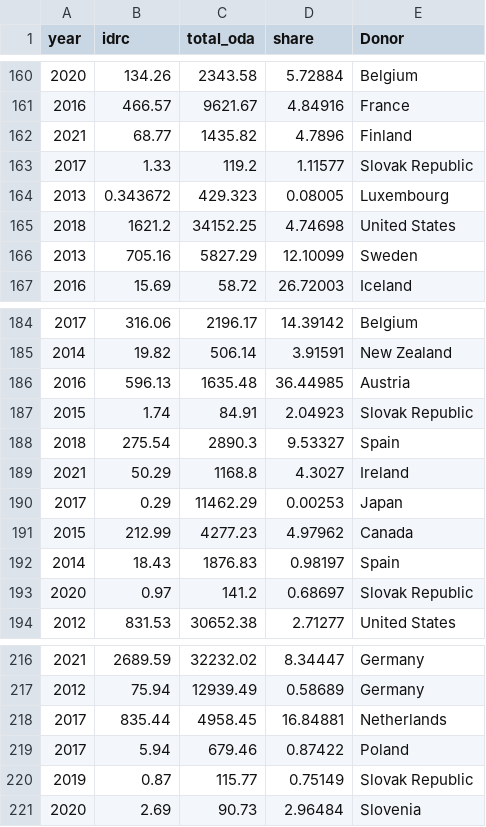
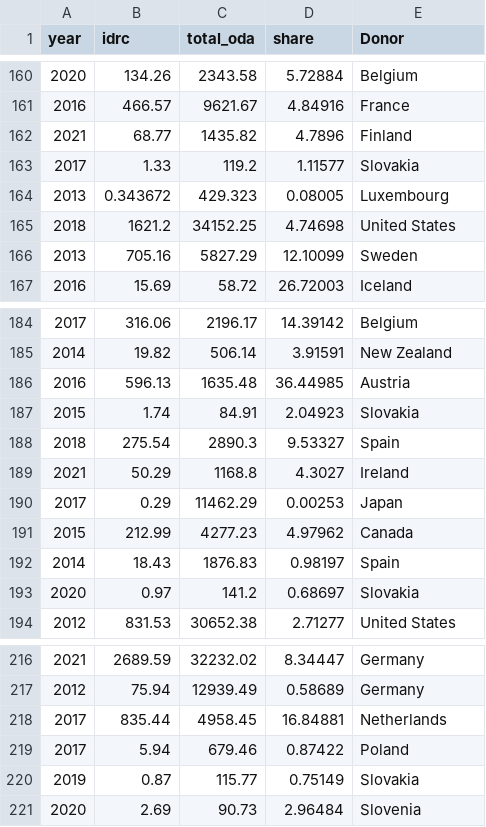
Before and after one commit to ONEcampaign/ukraine_oda_tracker, a CSV file: output/idrc_share.csv, drawn as a sheet; only a part is shown, gaps mark what is left out; the diff covers the shown part only.

```diff
--- a/output/idrc_share.csv
+++ b/output/idrc_share.csv
@@ -162,3 +162,3 @@ year,idrc,total_oda,share,Donor
 2021,68.77,1435.82,4.7896,Finland
-2017,1.33,119.2,1.11577,Slovak Republic
+2017,1.33,119.2,1.11577,Slovakia
 2013,0.343672,429.323,0.08005,Luxembourg
@@ -186,3 +186,3 @@ year,idrc,total_oda,share,Donor
 2016,596.13,1635.48,36.44985,Austria
-2015,1.74,84.91,2.04923,Slovak Republic
+2015,1.74,84.91,2.04923,Slovakia
 2018,275.54,2890.3,9.53327,Spain
@@ -192,3 +192,3 @@ year,idrc,total_oda,share,Donor
 2014,18.43,1876.83,0.98197,Spain
-2020,0.97,141.2,0.68697,Slovak Republic
+2020,0.97,141.2,0.68697,Slovakia
 2012,831.53,30652.38,2.71277,United States
@@ -219,3 +219,3 @@ year,idrc,total_oda,share,Donor
 2017,5.94,679.46,0.87422,Poland
-2019,0.87,115.77,0.75149,Slovak Republic
+2019,0.87,115.77,0.75149,Slovakia
 2020,2.69,90.73,2.96484,Slovenia
```
Also changed, not shown: 9 edited cells elsewhere in this file, output/idrc_constant.csv, 6 other files.
